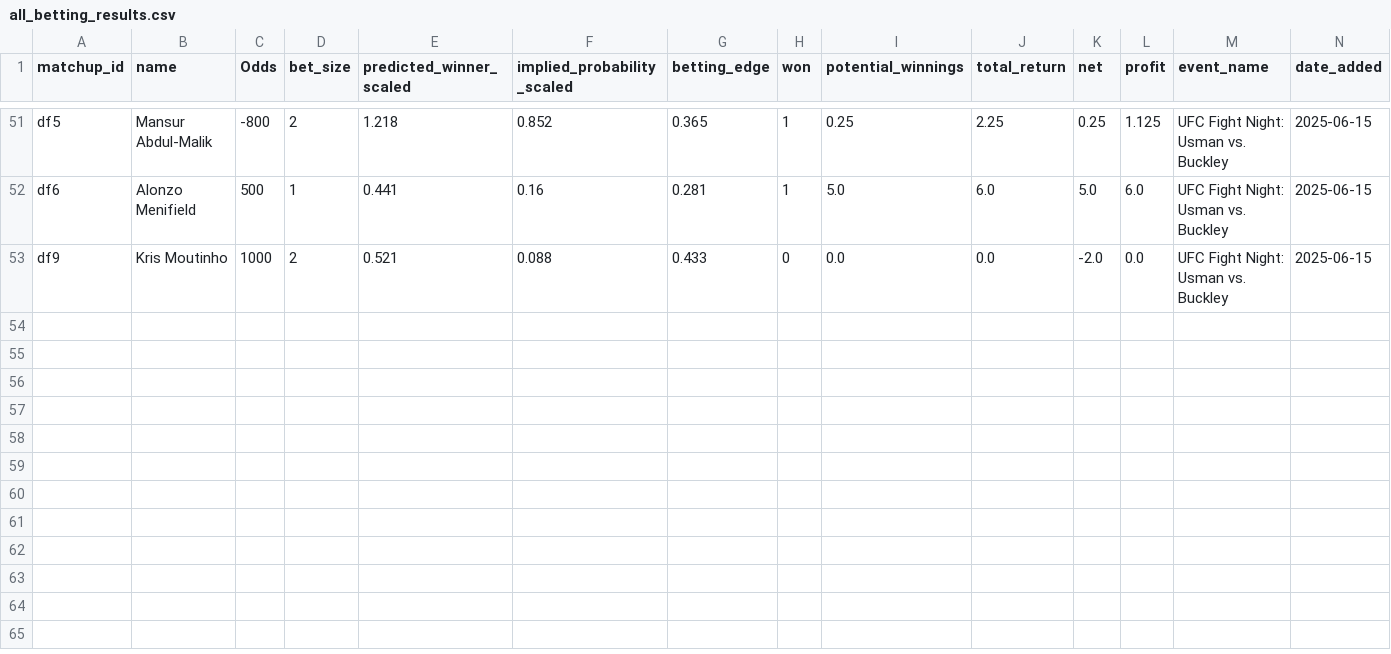
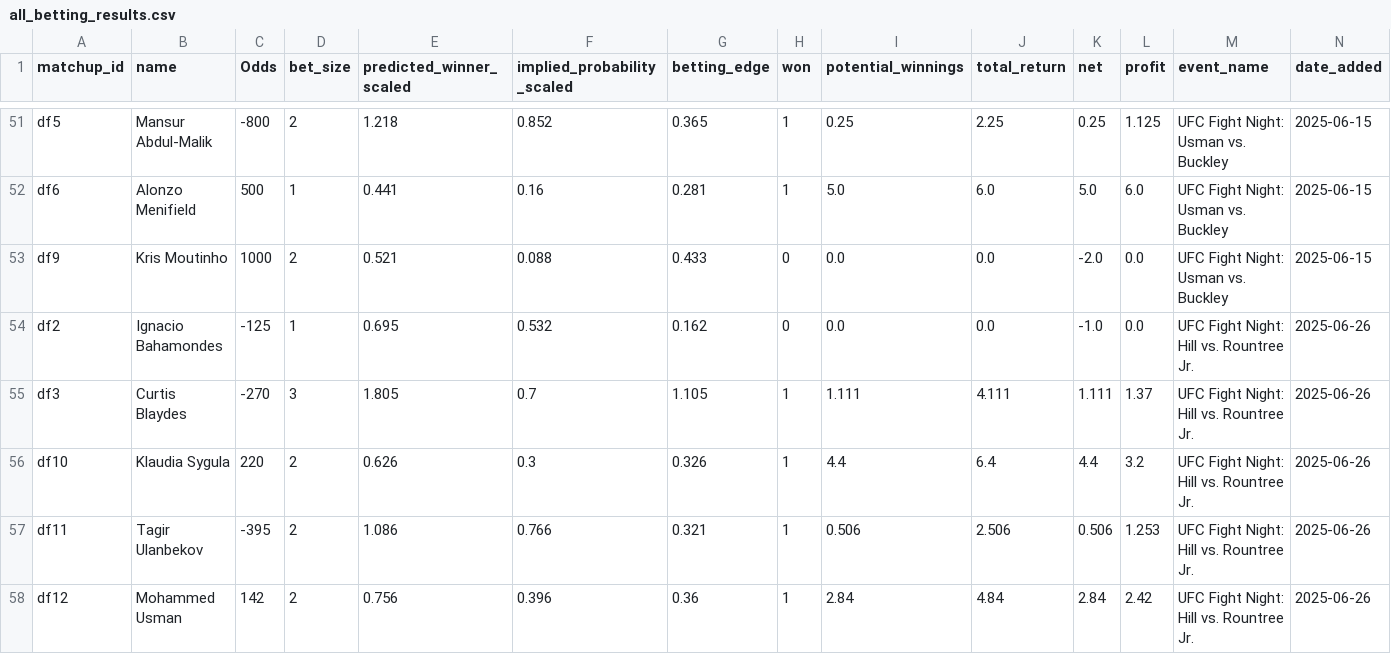
Before and after one commit to zwinship/UFC_Model, a CSV file: results/all_betting_results.csv, drawn as a sheet; only a part is shown, gaps mark what is left out.

Commit message:
Append betting results for UFC Fight Night: Hill vs. Rountree Jr. 2025-06-26

```diff
--- a/results/all_betting_results.csv
+++ b/results/all_betting_results.csv
@@ -53 +53,6 @@ df6,Alonzo Menifield,500,1,0.441,0.16,0.281,1,5.0,6.0,5.0,6.0,UFC Fight Night: U
 df9,Kris Moutinho,1000,2,0.521,0.088,0.433,0,0.0,0.0,-2.0,0.0,UFC Fight Night: Usman vs. Buckley,2025-06-15
+df2,Ignacio Bahamondes,-125,1,0.695,0.532,0.162,0,0.0,0.0,-1.0,0.0,UFC Fight Night: Hill vs. Rountree Jr.,2025-06-26
+df3,Curtis Blaydes,-270,3,1.805,0.7,1.105,1,1.111,4.111,1.111,1.37,UFC Fight Night: Hill vs. Rountree Jr.,2025-06-26
+df10,Klaudia Sygula,220,2,0.626,0.3,0.326,1,4.4,6.4,4.4,3.2,UFC Fight Night: Hill vs. Rountree Jr.,2025-06-26
+df11,Tagir Ulanbekov,-395,2,1.086,0.766,0.321,1,0.506,2.506,0.506,1.253,UFC Fight Night: Hill vs. Rountree Jr.,2025-06-26
+df12,Mohammed Usman,142,2,0.756,0.396,0.36,1,2.84,4.84,2.84,2.42,UFC Fight Night: Hill vs. Rountree Jr.,2025-06-26
```
